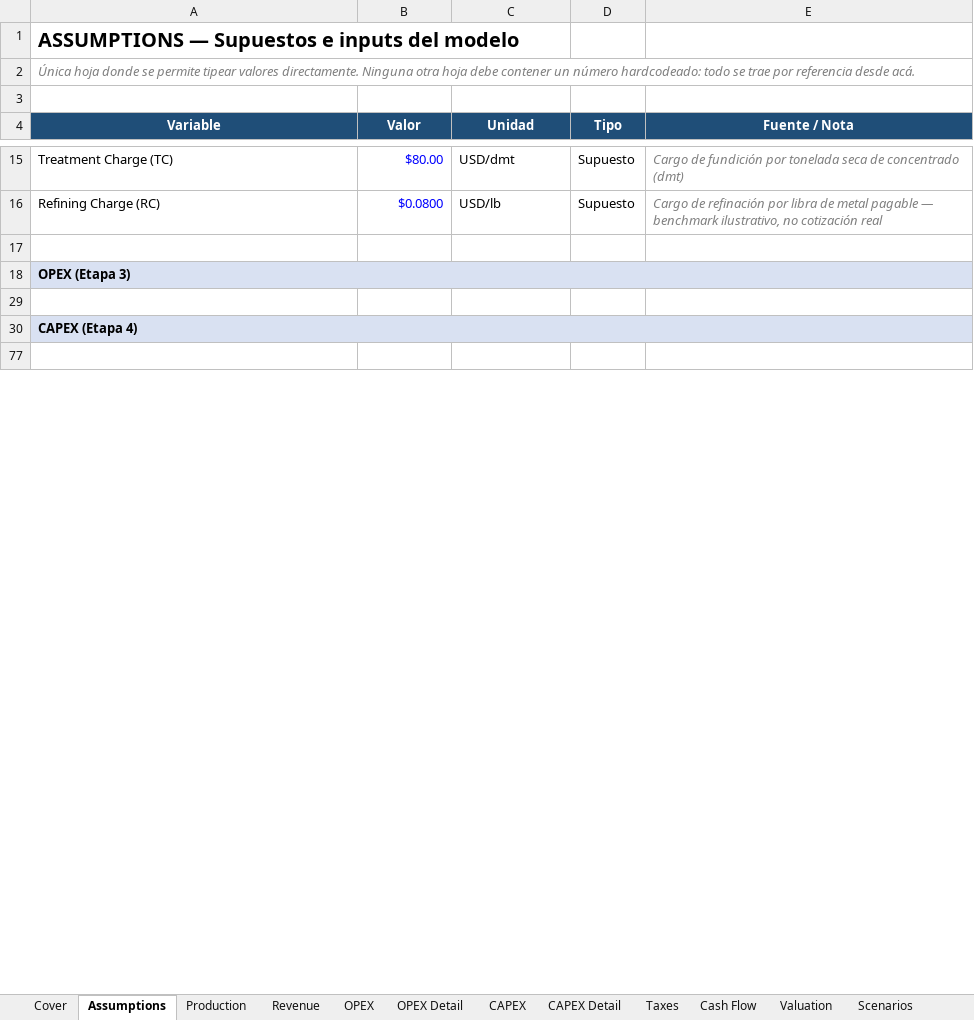
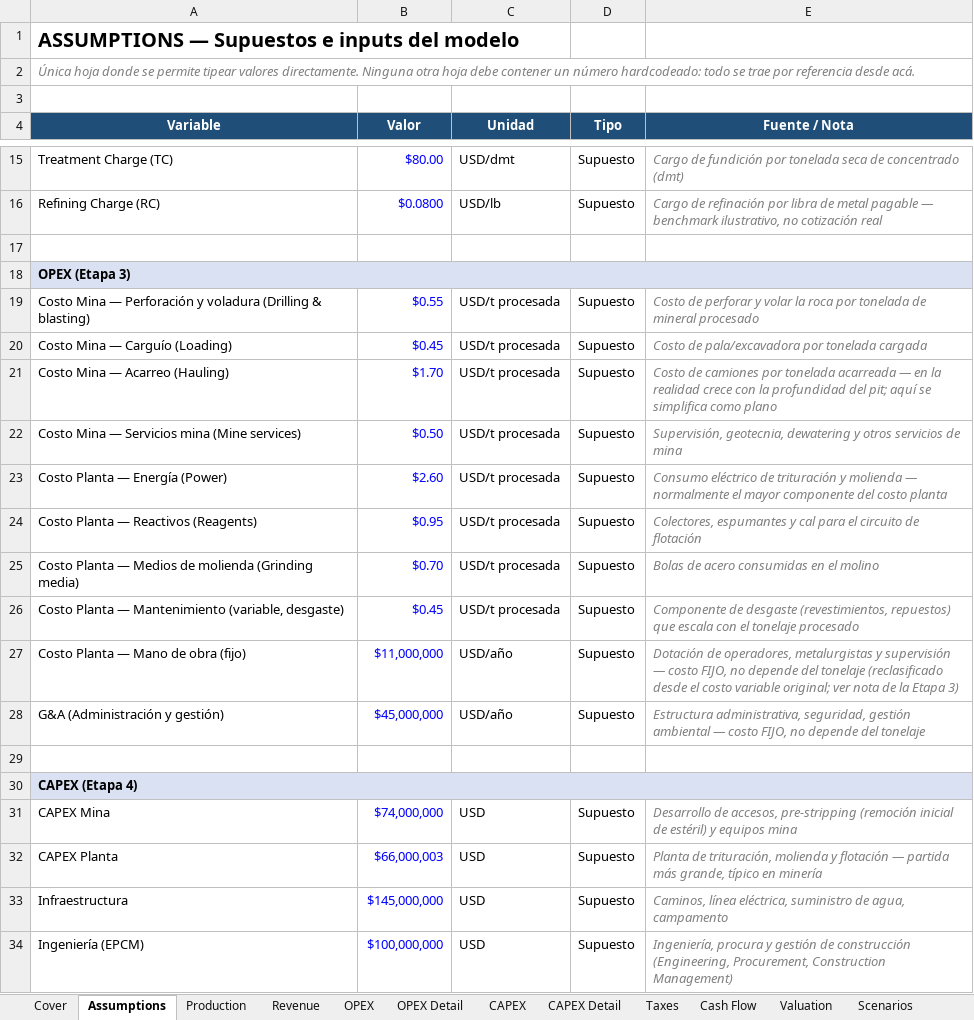
Before and after one commit to agustin-yudica/Calculadora-Cordillera-Cu, an Excel workbook: Cordillera_Cu_Model_selector_anio.xlsx, sheet Assumptions, drawn as a sheet; only a part is shown, gaps mark what is left out; the shorter side is filled out with more unchanged rows; values as stored, in another font and other column widths than the file's, no borders; the diff covers the shown part only; the diff names each change by its address in the sheet, - before the commit and + after, or states it on an @@ line.

```diff
--- a/Cordillera_Cu_Model_selector_anio.xlsx (sheet Assumptions)
+++ b/Cordillera_Cu_Model_selector_anio.xlsx (sheet Assumptions)
@@ row 19 unhidden: Costo Mina — Perforación y voladura (Drilling & blasting) | $0.55 | USD/t procesada | Supuesto | Costo de perforar y volar la roca por tonelada de mineral procesado @@
@@ row 20 unhidden: Costo Mina — Carguío (Loading) | $0.45 | USD/t procesada | Supuesto | Costo de pala/excavadora por tonelada cargada @@
@@ row 21 unhidden: Costo Mina — Acarreo (Hauling) | $1.70 | USD/t procesada | Supuesto | Costo de camiones por tonelada acarreada — en la realidad crece con la profundidad del pit; aquí se simplifica como plano @@
@@ row 22 unhidden: Costo Mina — Servicios mina (Mine services) | $0.50 | USD/t procesada | Supuesto | Supervisión, geotecnia, dewatering y otros servicios de mina @@
@@ row 23 unhidden: Costo Planta — Energía (Power) | $2.60 | USD/t procesada | Supuesto | Consumo eléctrico de trituración y molienda — normalmente el mayor componente del costo planta @@
@@ row 24 unhidden: Costo Planta — Reactivos (Reagents) | $0.95 | USD/t procesada | Supuesto | Colectores, espumantes y cal para el circuito de flotación @@
@@ row 25 unhidden: Costo Planta — Medios de molienda (Grinding media) | $0.70 | USD/t procesada | Supuesto | Bolas de acero consumidas en el molino @@
@@ row 26 unhidden: Costo Planta — Mantenimiento (variable, desgaste) | $0.45 | USD/t procesada | Supuesto | Componente de desgaste (revestimientos, repuestos) que escala con el tonelaje procesado @@
@@ row 27 unhidden: Costo Planta — Mano de obra (fijo) | $11,000,000 | USD/año | Supuesto | Dotación de operadores, metalurgistas y supervisión — costo FIJO, no depende del tonelaje (reclasificado desde el costo variable original; ver nota de la Etapa 3) @@
@@ row 28 unhidden: G&A (Administración y gestión) | $45,000,000 | USD/año | Supuesto | Estructura administrativa, seguridad, gestión ambiental — costo FIJO, no depende del tonelaje @@
@@ row 31 unhidden: CAPEX Mina | $74,000,000 | USD | Supuesto | Desarrollo de accesos, pre-stripping (remoción inicial de estéril) y equipos mina @@
@@ row 32 unhidden: CAPEX Planta | $66,000,003 | USD | Supuesto | Planta de trituración, molienda y flotación — partida más grande, típico en minería @@
@@ row 33 unhidden: Infraestructura | $145,000,000 | USD | Supuesto | Caminos, línea eléctrica, suministro de agua, campamento @@
@@ row 34 unhidden: Ingeniería (EPCM) | $100,000,000 | USD | Supuesto | Ingeniería, procura y gestión de construcción (Engineering, Procurement, Construction Management) @@
```
Also changed, not shown: 1 added row and 9 hidden or unhidden rows elsewhere in this sheet, 7 other files.
